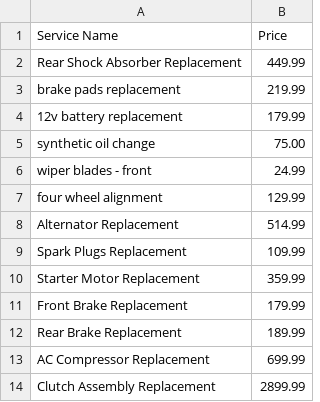
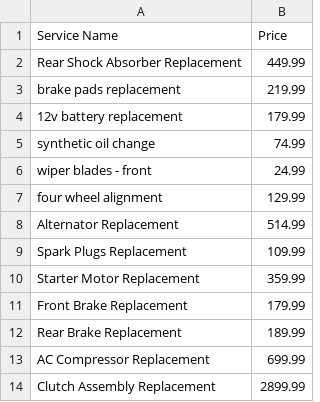
Before and after one commit to fware/second_opinion, a CSV file: pricing.csv, drawn as a sheet.

```diff
--- a/pricing.csv
+++ b/pricing.csv
@@ -4,3 +4,3 @@ brake pads replacement, 219.99
 12v battery replacement, 179.99
-synthetic oil change, 75.00
+synthetic oil change, 74.99
 wiper blades - front, 24.99
```
Also changed, not shown: 1 other file.
